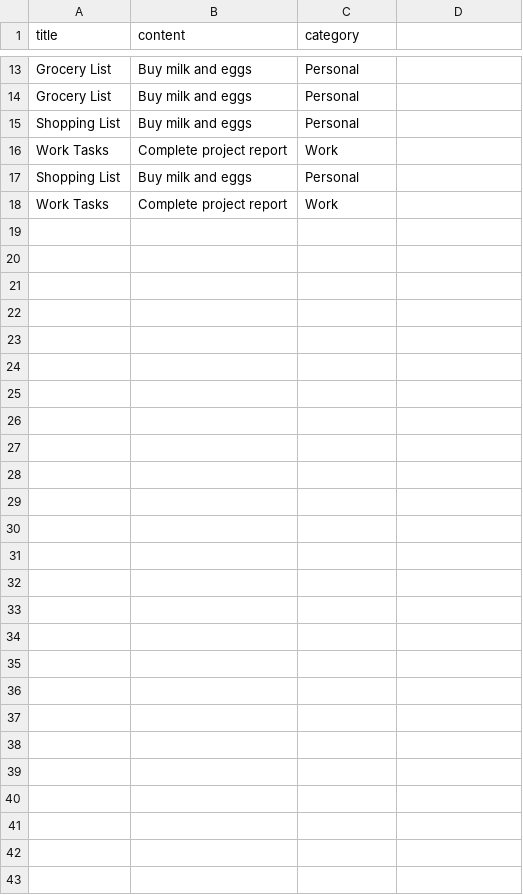
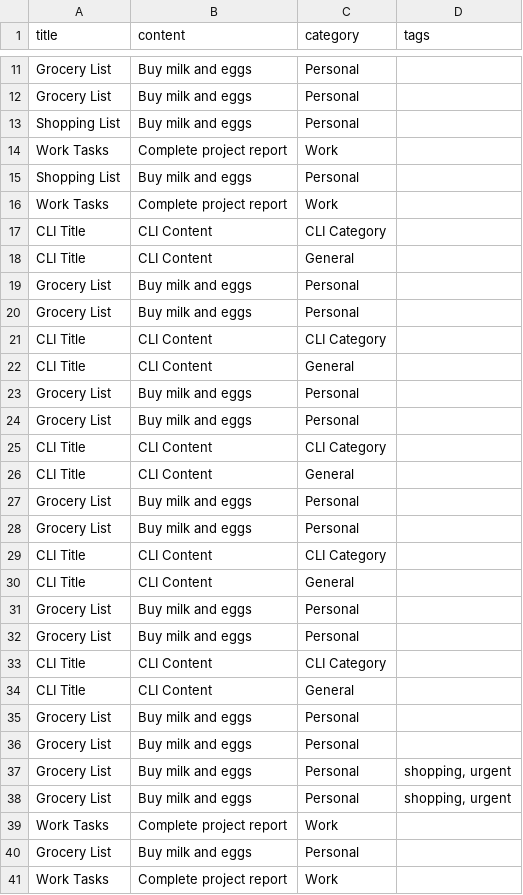
Before and after one commit to Sreyeesh/python-note-taking-cli, a CSV file: notes.csv, drawn as a sheet; only a part is shown, gaps mark what is left out; the diff names each change by its address in the sheet, - before the commit and + after, or states it on an @@ line.

Commit message:
Finalized note management enhancements with import/export, advanced features, and testing

```diff
--- a/notes.csv
+++ b/notes.csv
-D1: (empty)
+D1: tags
+row 16: Work Tasks | Complete project report | Work
+row 17: CLI Title | CLI Content | CLI Category
+row 18: CLI Title | CLI Content | General
@@ row 8 moved to row 19: Grocery List @@
@@ row 9 moved to row 20: Grocery List @@
+row 21: CLI Title | CLI Content | CLI Category
+row 22: CLI Title | CLI Content | General
+row 23: Grocery List | Buy milk and eggs | Personal
+row 24: Grocery List | Buy milk and eggs | Personal
+row 25: CLI Title | CLI Content | CLI Category
+row 26: CLI Title | CLI Content | General
+row 27: Grocery List | Buy milk and eggs | Personal
+row 28: Grocery List | Buy milk and eggs | Personal
+row 29: CLI Title | CLI Content | CLI Category
+row 30: CLI Title | CLI Content | General
+row 31: Grocery List | Buy milk and eggs | Personal
+row 32: Grocery List | Buy milk and eggs | Personal
+row 33: CLI Title | CLI Content | CLI Category
+row 34: CLI Title | CLI Content | General
+row 35: Grocery List | Buy milk and eggs | Personal
+row 36: Grocery List | Buy milk and eggs | Personal
+row 37: Grocery List | Buy milk and eggs | Personal | shopping, urgent
+row 38: Grocery List | Buy milk and eggs | Personal | shopping, urgent
+row 39: Work Tasks | Complete project report | Work
+row 40: Grocery List | Buy milk and eggs | Personal
```
Also changed, not shown: 8 other files.
